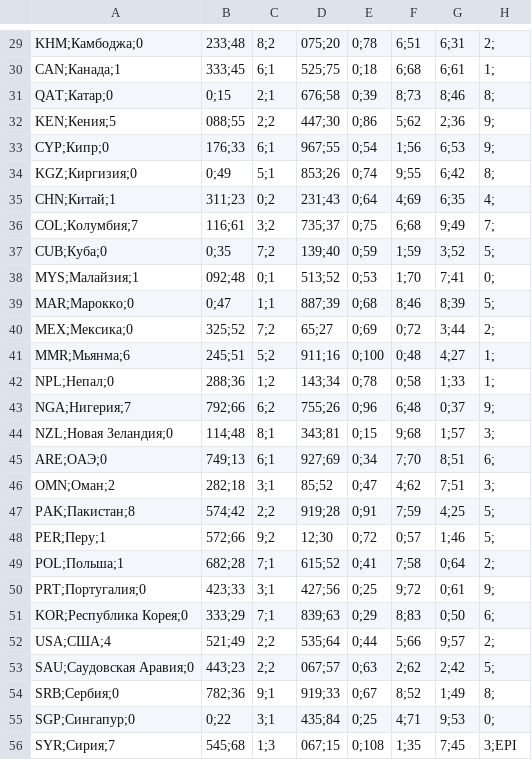
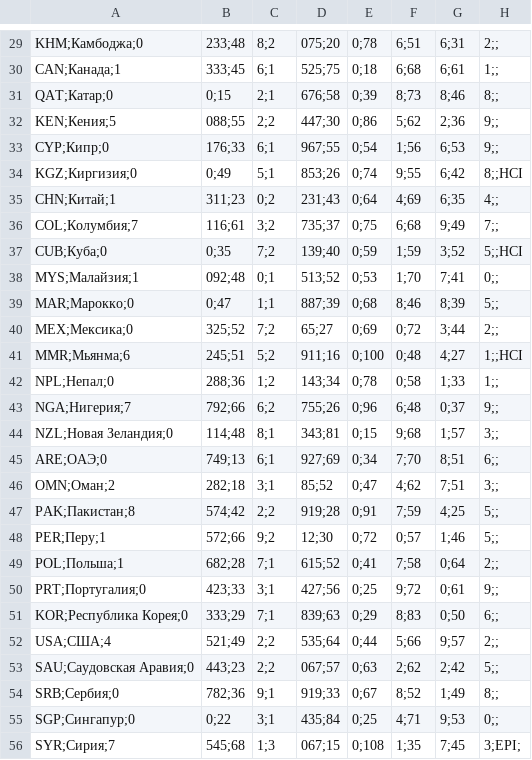
Before and after one commit to chernomoretsdanila/rustourmap, a CSV file: data/raw_values.csv, drawn as a sheet; only a part is shown, gaps mark what is left out; the diff covers the shown part only; the diff names each change by its address in the sheet, - before the commit and + after, or states it on an @@ line.

```diff
--- a/data/raw_values.csv
+++ b/data/raw_values.csv
-H29: 2;
+H29: 2;;
-H30: 1;
+H30: 1;;
-H31: 8;
+H31: 8;;
-H32:H33: 9;
+H32:H33: 9;;
-H34: 8;
+H34: 8;;HCI
-H35: 4;
+H35: 4;;
-H36: 7;
+H36: 7;;
-H37: 5;
+H37: 5;;HCI
-H38: 0;
+H38: 0;;
-H39: 5;
+H39: 5;;
-H40: 2;
+H40: 2;;
-H41: 1;
+H41: 1;;HCI
-H42: 1;
+H42: 1;;
-H43: 9;
+H43: 9;;
-H44: 3;
+H44: 3;;
-H45: 6;
+H45: 6;;
-H46: 3;
+H46: 3;;
-H47:H48: 5;
+H47:H48: 5;;
-H49: 2;
+H49: 2;;
-H50: 9;
+H50: 9;;
-H51: 6;
+H51: 6;;
-H52: 2;
+H52: 2;;
-H53: 5;
+H53: 5;;
-H54: 8;
+H54: 8;;
-H55: 0;
+H55: 0;;
-H56: 3;EPI
+H56: 3;EPI;
```
Also changed, not shown: 44 edited cells elsewhere in this file, data/sources.csv, 4 other files.
